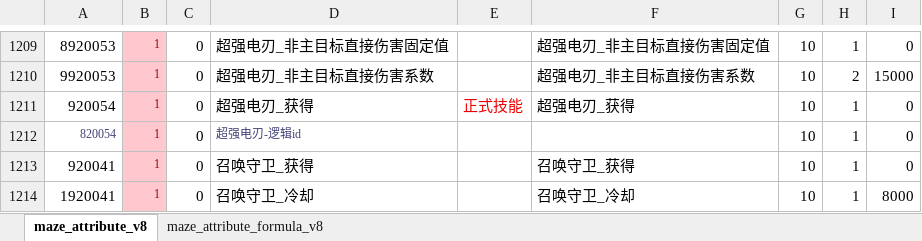
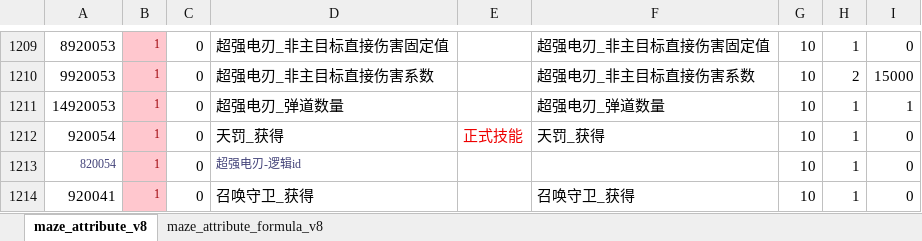
Before and after one commit to chensusu123/myfirsthub, an Excel workbook: servers/maze_main_server/conf.d/data/maze_attribute_v8【迷宫-属性】.xlsx, sheet maze_attribute_v8, drawn as a sheet; only a part is shown, gaps mark what is left out; the shorter side is filled out with more unchanged rows; values as stored, in another font and other column widths than the file's, no borders; addresses are those after the commit; the diff names each change by its address in the sheet, - before the commit and + after, or states it on an @@ line.

```diff
--- a/servers/maze_main_server/conf.d/data/maze_attribute_v8【迷宫-属性】.xlsx (sheet maze_attribute_v8)
+++ b/servers/maze_main_server/conf.d/data/maze_attribute_v8【迷宫-属性】.xlsx (sheet maze_attribute_v8)
+row 1211: 14920053 | 1 | 0 | 超强电刃_弹道数量 |  | 超强电刃_弹道数量 | 10 | 1 | 1
-D1212: 超强电刃_获得
+D1212: 天罚_获得
-F1212: 超强电刃_获得
+F1212: 天罚_获得
```
Also changed, not shown: servers/maze_main_server/conf.d/data/git_version_v8【配表版本号】.xlsx, servers/maze_main_server/conf.d/data/maze_energy_affix_v8【迷宫-能力词条】.xlsx, 3 other files.
